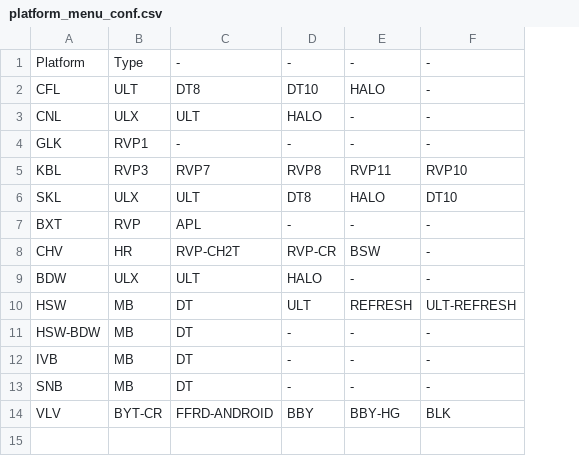
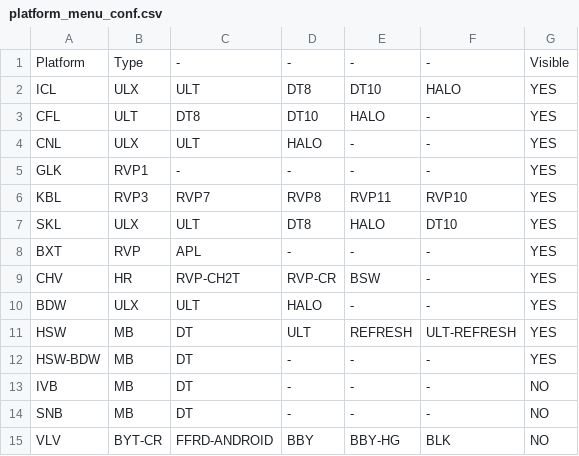
Before and after one commit to c-herrera/merge_utility, a CSV file: MergeBios/platform_menu_conf.csv, drawn as a sheet; addresses are those after the commit; the diff names each change by its address in the sheet, - before the commit and + after, or states it on an @@ line.

```diff
--- a/MergeBios/platform_menu_conf.csv
+++ b/MergeBios/platform_menu_conf.csv
+column G, row 1: Visible; rows 3-15: YES | YES | YES | YES | YES | YES | YES | YES | YES | YES | NO | NO | NO
+row 2: ICL | ULX | ULT | DT8 | DT10 | HALO | YES
```
Also changed, not shown: MergeBios/platform_display_conf_db.csv, MergeBios/platform_main_conf_db.csv, 3 other files.
